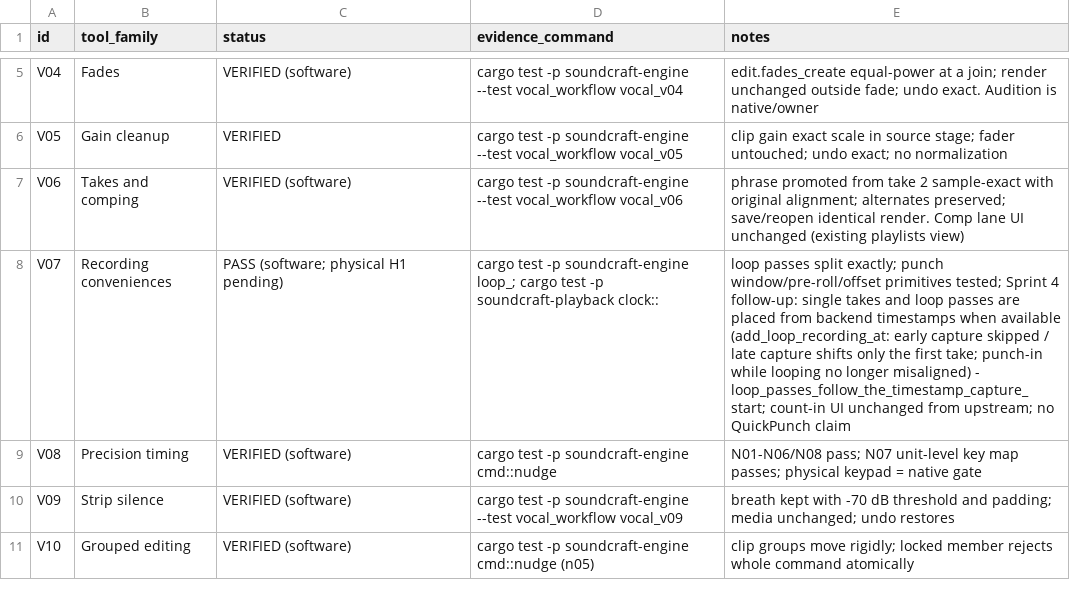
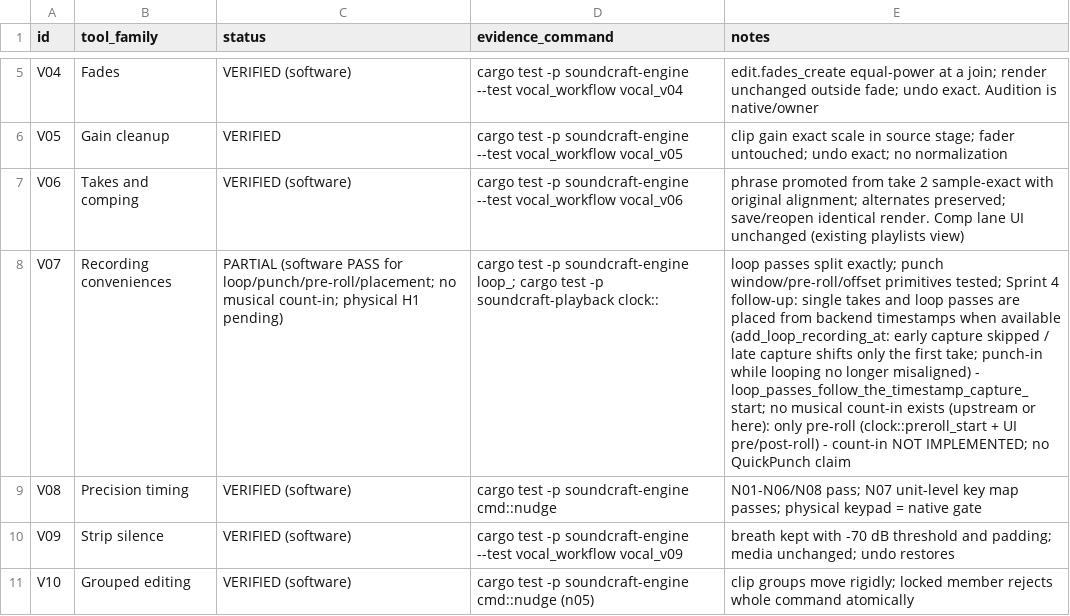
Before and after one commit to soundwave-machine-learning/SML-Pro-Tools, a CSV file: docs/evidence/sprint_02/vocal-coverage.csv, drawn as a sheet; only a part is shown, gaps mark what is left out; the diff names each change by its address in the sheet, - before the commit and + after, or states it on an @@ line.

```diff
--- a/docs/evidence/sprint_02/vocal-coverage.csv
+++ b/docs/evidence/sprint_02/vocal-coverage.csv
-C8 (status): PASS (software; physical H1…
+C8 (status): PARTIAL (software PASS for loop/punch/pre-roll/placement; no musical count-in; physical H1…
-E8 (notes): …- loop_passes_follow_the_timestamp_capture_start; count-in UI unchanged from upstream; no QuickPunch…
+E8 (notes): …- loop_passes_follow_the_timestamp_capture_start; no musical count-in exists (upstream or here): only pre-roll (clock::preroll_start + UI pre/post-roll) - count-in NOT IMPLEMENTED; no QuickPunch…
```
Also changed, not shown: 3 other files.
